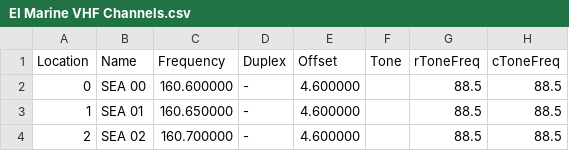
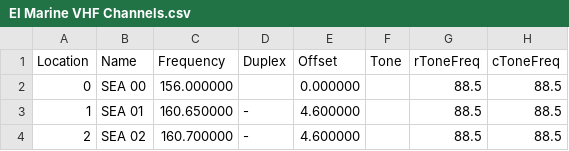
Before and after one commit to kronoc/chirp-stock-configs, a CSV file: EI Marine VHF Channels.csv, drawn as a sheet; only a part is shown; the diff names each change by its address in the sheet, - before the commit and + after, or states it on an @@ line.

Commit message:
rescue frequency

```diff
--- a/EI Marine VHF Channels.csv
+++ b/EI Marine VHF Channels.csv
-C2 (Frequency): 160.600000
+C2 (Frequency): 156.000000
-D2 (Duplex): -
+D2 (Duplex): (empty)
-E2 (Offset): 4.600000
+E2 (Offset): 0.000000
```
